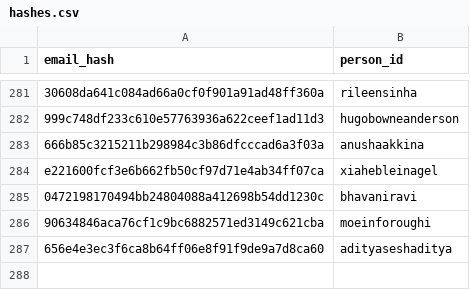
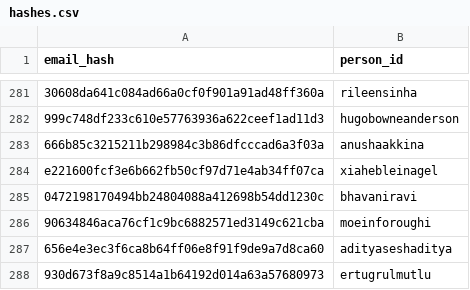
Before and after one commit to DataTalksClub/datatalksclub.github.io, a CSV file: scripts/data/hashes.csv, drawn as a sheet; only a part is shown, gaps mark what is left out.

```diff
--- a/scripts/data/hashes.csv
+++ b/scripts/data/hashes.csv
@@ -287 +287,2 @@ e221600fcf3e6b662fb50cf97d71e4ab34ff07ca,xiahebleinagel
 656e4e3ec3f6ca8b64ff06e8f91f9de9a7d8ca60,adityaseshaditya
+930d673f8a9c8514a1b64192d014a63a57680973,ertugrulmutlu
```
Also changed, not shown: 3 other files.
